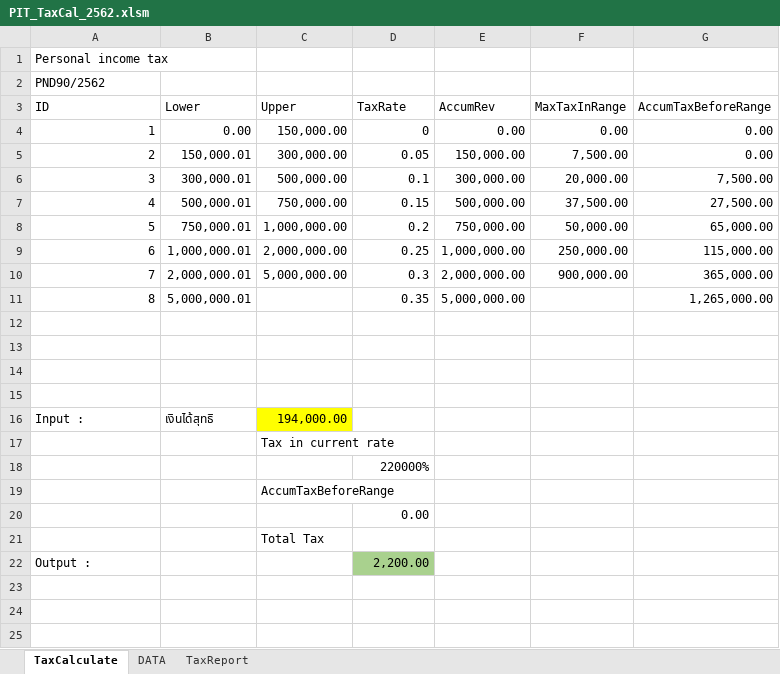
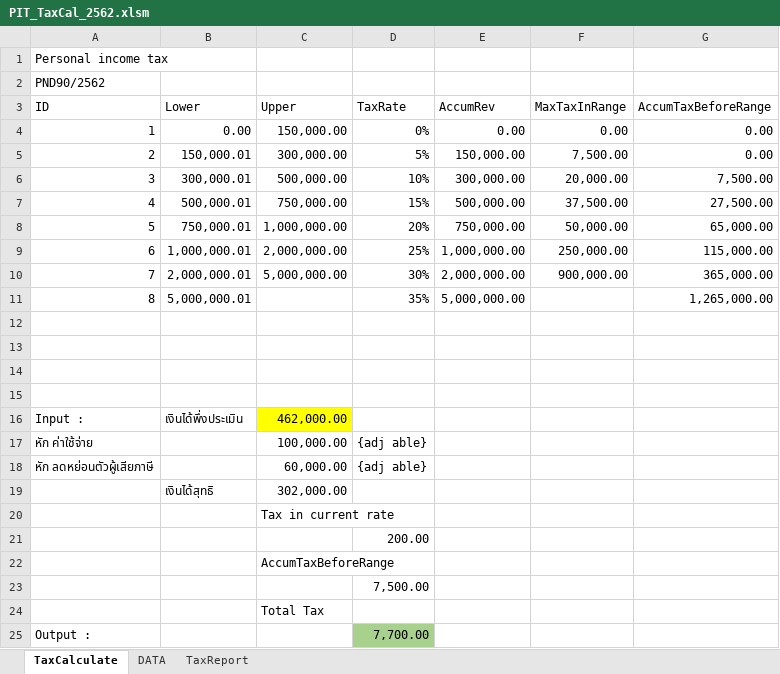
Before and after one commit to vgaka/Calculate_Personal_Commission_FreeLance_tax, an Excel workbook: PIT_TaxCal_2562.xlsm, sheet TaxCalculate, drawn as a sheet; values as stored, in another font and other column widths than the file's, no borders; addresses are those after the commit; the diff names each change by its address in the sheet, - before the commit and + after, or states it on an @@ line.

Commit message:
debug revenue type
แก้เงินได้สุทธิเป็นเงินได้พึงประเมิน เพิ่ม defualt
หักค่าใช้จ่าย 50% ไม่เกิน 100,000 บาท และ ลดหย่อนส่วนตัว 60,000 บาท

```diff
--- a/PIT_TaxCal_2562.xlsm (sheet TaxCalculate)
+++ b/PIT_TaxCal_2562.xlsm (sheet TaxCalculate)
-D4 (TaxRate): 0
+D4 (TaxRate): 0%
-D5 (TaxRate): 0.05
+D5 (TaxRate): 5%
-D6 (TaxRate): 0.1
+D6 (TaxRate): 10%
-D7 (TaxRate): 0.15
+D7 (TaxRate): 15%
-D8 (TaxRate): 0.2
+D8 (TaxRate): 20%
-D9 (TaxRate): 0.25
+D9 (TaxRate): 25%
-D10 (TaxRate): 0.3
+D10 (TaxRate): 30%
-D11 (TaxRate): 0.35
+D11 (TaxRate): 35%
+row 16: Input : | เงินได้พึ่งประเมิน | 462,000.00
+row 17: หัก ค่าใช้จ่าย |  | 100,000.00 | {adj able}
+row 18: หัก ลดหย่อนตัวผู้เสียภาษี |  | 60,000.00 | {adj able}
@@ column A (ID) renumbered in row 19 @@
-C19 (Upper): 194,000.00
+C19 (Upper): 302,000.00
-C19 fill: #FFFF00
+C19 fill: none
-D21 (TaxRate): 220000%
+D21 (TaxRate): 200.00
-D23 (TaxRate): 0.00
+D23 (TaxRate): 7,500.00
-D25 (TaxRate): 2,200.00
+D25 (TaxRate): 7,700.00
```
Also changed, not shown: sheet DATA, sheet TaxReport, formulas that keep their value.
